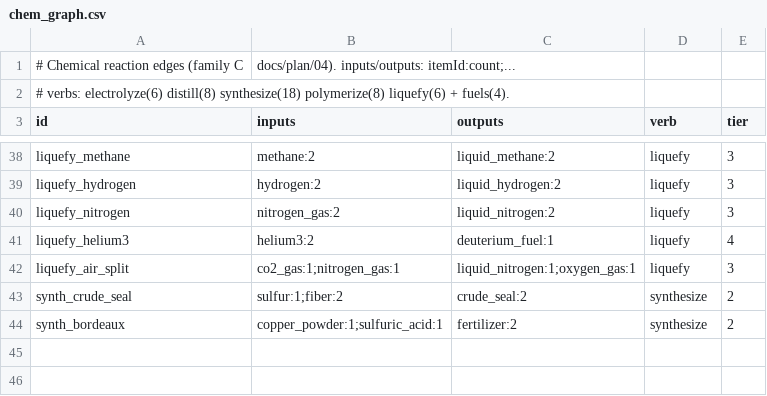
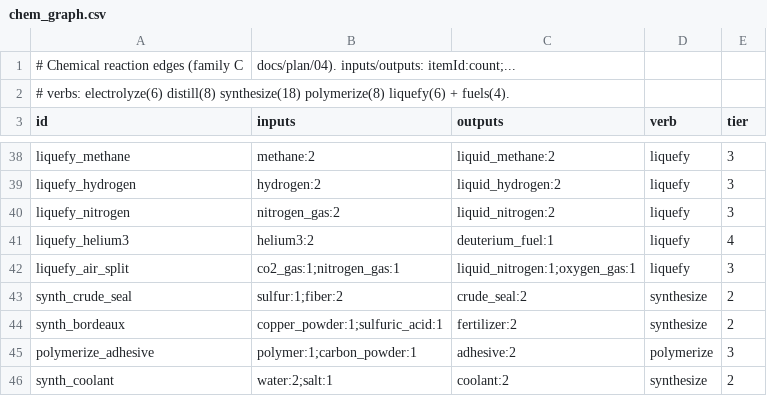
Before and after one commit to vito4444/agent3, a CSV file: data/chem_graph.csv, drawn as a sheet; only a part is shown, gaps mark what is left out; the diff names each change by its address in the sheet, - before the commit and + after, or states it on an @@ line.

```diff
--- a/data/chem_graph.csv
+++ b/data/chem_graph.csv
+row 45: polymerize_adhesive | polymer:1;carbon_powder:1 | adhesive:2 | polymerize | 3
+row 46: synth_coolant | water:2;salt:1 | coolant:2 | synthesize | 2
```
Also changed, not shown: data/components.csv, data/form_mask.csv, 8 other files.
